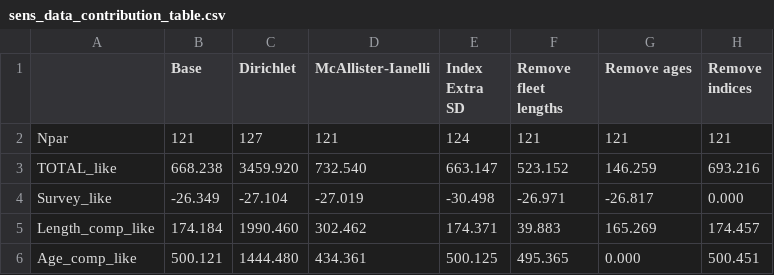
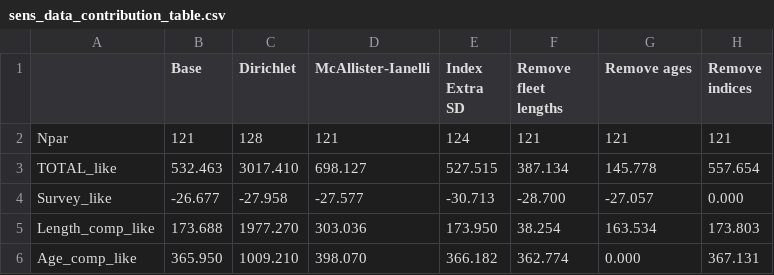
Before and after one commit to pfmc-assessments/CA_quillback_rockfish_2025, a CSV file: report/tables/sens_data_contribution_table.csv, drawn as a sheet; only a part is shown; the diff covers the shown part only.

```diff
--- a/report/tables/sens_data_contribution_table.csv
+++ b/report/tables/sens_data_contribution_table.csv
@@ -1,6 +1,6 @@
 " ","Base","Dirichlet","McAllister-Ianelli","Index Extra SD","Remove fleet lengths","Remove ages","Remove indices"
-"Npar","121","127","121","124","121","121","121"
-"TOTAL_like","668.238","3459.920","732.540","663.147","523.152","146.259","693.216"
-"Survey_like","-26.349","-27.104","-27.019","-30.498","-26.971","-26.817","0.000"
-"Length_comp_like","174.184","1990.460","302.462","174.371","39.883","165.269","174.457"
-"Age_comp_like","500.121","1444.480","434.361","500.125","495.365","0.000","500.451"
+"Npar","121","128","121","124","121","121","121"
+"TOTAL_like","532.463","3017.410","698.127","527.515","387.134","145.778","557.654"
+"Survey_like","-26.677","-27.958","-27.577","-30.713","-28.700","-27.057","0.000"
+"Length_comp_like","173.688","1977.270","303.036","173.950","38.254","163.534","173.803"
+"Age_comp_like","365.950","1009.210","398.070","366.182","362.774","0.000","367.131"
```
Also changed, not shown: 70 edited cells elsewhere in this file, report/tables/sens_data_table.csv, report/tables/sens_productivity_table.csv, 6 other files.
